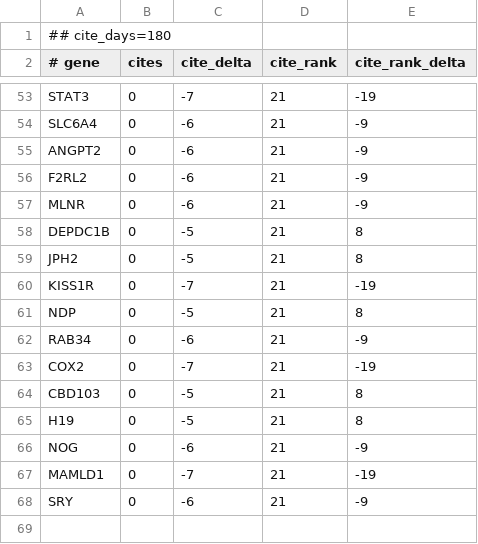
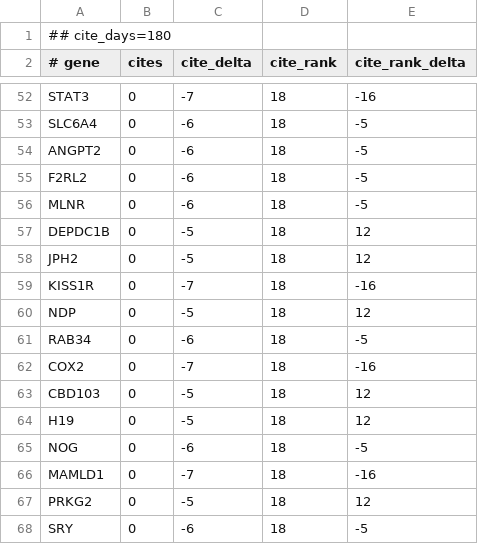
Before and after one commit to broadinstitute/gene-hints, a TSV file: data/canis-lupus-familiaris-pubmed-citations.tsv, drawn as a sheet; only a part is shown, gaps mark what is left out; addresses are those after the commit; the diff covers the shown part only; the diff names each change by its address in the sheet, - before the commit and + after, or states it on an @@ line.

```diff
--- a/data/canis-lupus-familiaris-pubmed-citations.tsv
+++ b/data/canis-lupus-familiaris-pubmed-citations.tsv
-D52:D66 (cite_rank): 21
+D52:D66 (cite_rank): 18
-E52 (cite_rank_delta): -19
+E52 (cite_rank_delta): -16
-E53:E56 (cite_rank_delta): -9
+E53:E56 (cite_rank_delta): -5
-E57:E58 (cite_rank_delta): 8
+E57:E58 (cite_rank_delta): 12
-E59 (cite_rank_delta): -19
+E59 (cite_rank_delta): -16
-E60 (cite_rank_delta): 8
+E60 (cite_rank_delta): 12
-E61 (cite_rank_delta): -9
+E61 (cite_rank_delta): -5
-E62 (cite_rank_delta): -19
+E62 (cite_rank_delta): -16
-E63:E64 (cite_rank_delta): 8
+E63:E64 (cite_rank_delta): 12
-E65 (cite_rank_delta): -9
+E65 (cite_rank_delta): -5
-E66 (cite_rank_delta): -19
+E66 (cite_rank_delta): -16
+row 67: PRKG2 | 0 | -5 | 18 | 12
-D68 (cite_rank): 21
+D68 (cite_rank): 18
-E68 (cite_rank_delta): -9
+E68 (cite_rank_delta): -5
```
Also changed, not shown: 2 added rows, 3 removed rows and 89 edited cells elsewhere in this file, data/homo-sapiens-gene-hints.tsv, data/mus-musculus-pubmed-citations.tsv, 1 other file.
